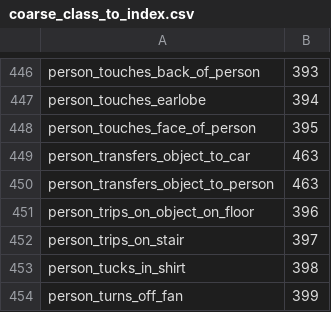
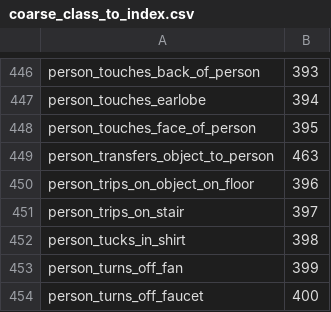
Before and after one commit to visym/heyvi, a CSV file: heyvi/model/cap/coarse_class_to_index.csv, drawn as a sheet; only a part is shown, gaps mark what is left out; the shorter side is filled out with more unchanged rows.

Commit message:
coarse training weights

```diff
--- a/heyvi/model/cap/coarse_class_to_index.csv
+++ b/heyvi/model/cap/coarse_class_to_index.csv
@@ -448,3 +448,2 @@ person_touches_earlobe,394
 person_touches_face_of_person,395
-person_transfers_object_to_car,463
 person_transfers_object_to_person,463
```
Also changed, not shown: 5 other files.
